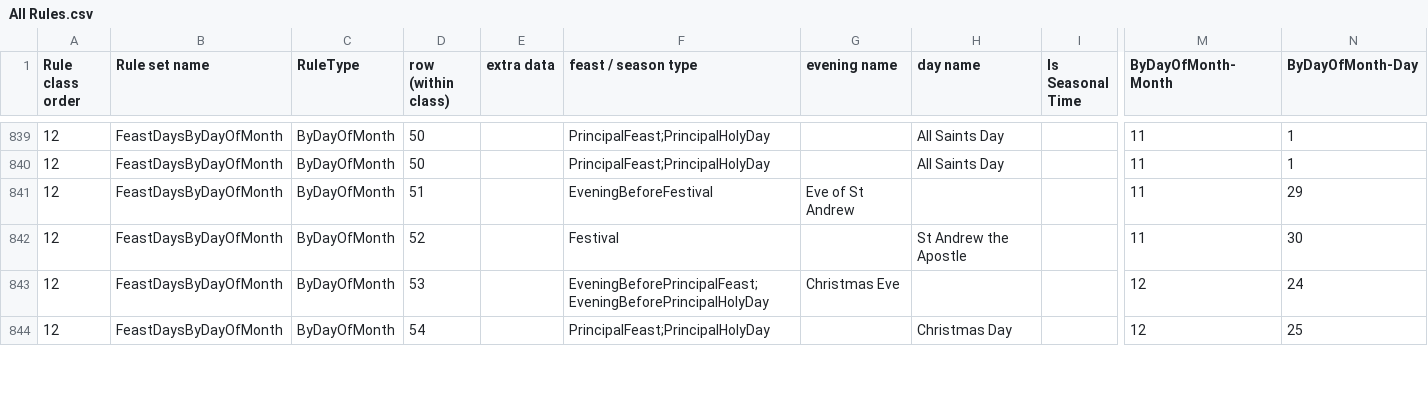
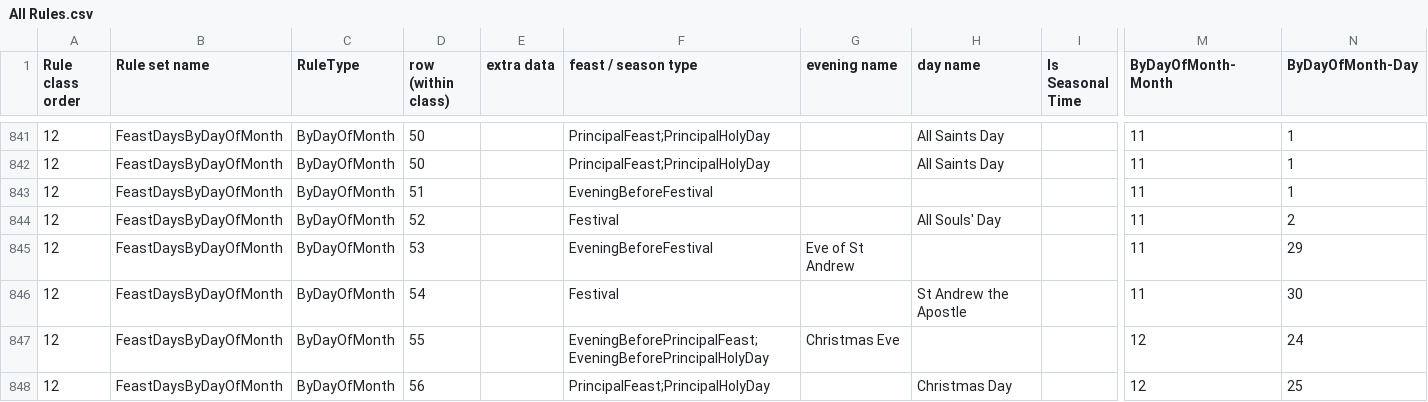
Before and after one commit to isabel-anastasiadis/lectionary, a CSV file: ReadingsBuilder/ReadingsBuilder/Data/Rules/All Rules.csv, drawn as a sheet; only a part is shown, gaps mark what is left out; addresses are those after the commit; rows hold the shown columns only; the diff covers the shown part only; the diff names each change by its address in the sheet, - before the commit and + after, or states it on an @@ line.

Commit message:
data: a whole heap of data fixes
- Naming of jesus missing RCL
- First sunday of lent funny genesis formatting
- Easter day was missing late RCL option
- Added the day name for Pouhere sunday and All souls' day

```diff
--- a/ReadingsBuilder/ReadingsBuilder/Data/Rules/All Rules.csv
+++ b/ReadingsBuilder/ReadingsBuilder/Data/Rules/All Rules.csv
+row 843: 12 | FeastDaysByDayOfMonth | ByDayOfMonth | 51 |  | EveningBeforeFestival |  |  |  | 11 | 1
+row 844: 12 | FeastDaysByDayOfMonth | ByDayOfMonth | 52 |  | Festival |  | All Souls' Day |  | 11 | 2
-D845 (row (within class)): 51
+D845 (row (within class)): 53
-D846 (row (within class)): 52
+D846 (row (within class)): 54
-D847 (row (within class)): 53
+D847 (row (within class)): 55
-D848 (row (within class)): 54
+D848 (row (within class)): 56
```
Also changed, not shown: 2 added rows and 34 edited cells elsewhere in this file, ReadingsBuilder/ReadingsBuilder/Data/Result/PreviousResults.csv, 2 other files.
